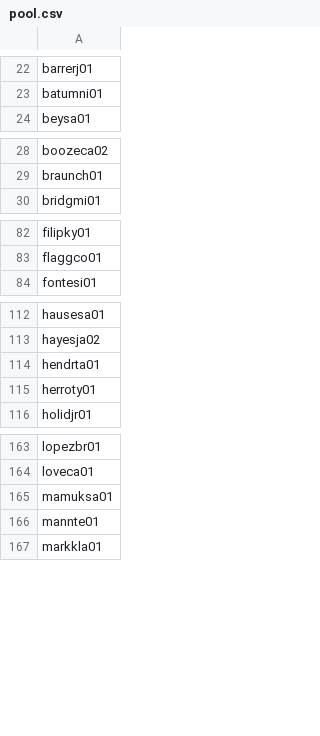
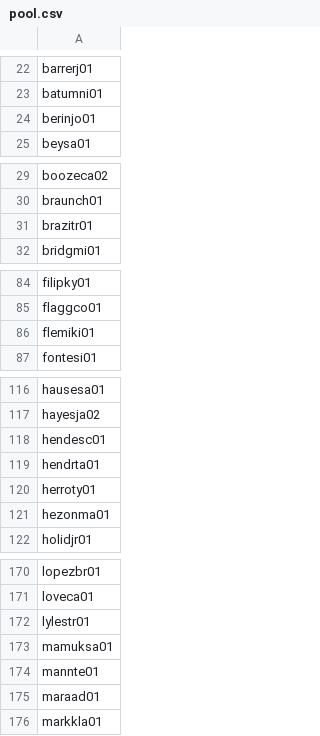
Before and after one commit to npnair/nba-fame-vs-game, a CSV file: raw/pool.csv, drawn as a sheet; only a part is shown, gaps mark what is left out; the diff covers the shown part only.

```diff
--- a/raw/pool.csv
+++ b/raw/pool.csv
@@ -23,2 +23,3 @@ barrerj01
 batumni01
+berinjo01
 beysa01
@@ -29,2 +30,3 @@ boozeca02
 braunch01
+brazitr01
 bridgmi01
@@ -83,2 +85,3 @@ filipky01
 flaggco01
+flemiki01
 fontesi01
@@ -113,4 +117,6 @@ hausesa01
 hayesja02
+hendesc01
 hendrta01
 herroty01
+hezonma01
 holidjr01
@@ -164,4 +171,6 @@ lopezbr01
 loveca01
+lylestr01
 mamuksa01
 mannte01
+maraad01
 markkla01
```
Also changed, not shown: 4 added rows elsewhere in this file, data/social_followers.csv, raw/bref_advanced_2027.csv, 7 other files.
